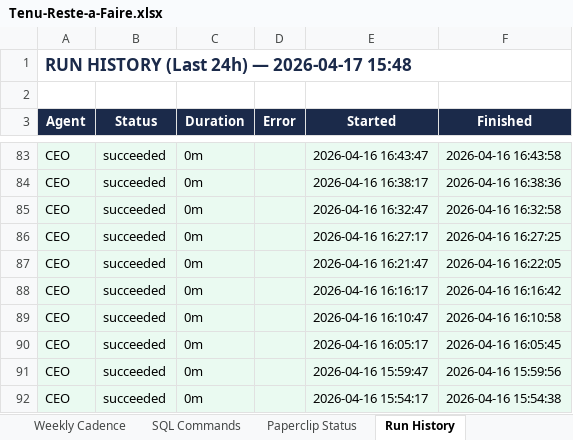
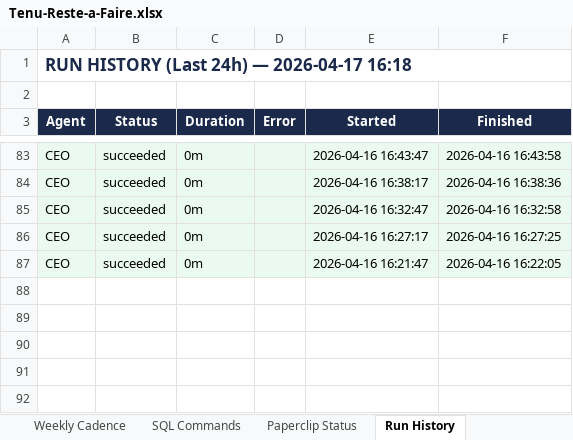
Before and after one commit to malikmubashir/tenu-world, an Excel workbook: Tenu-Reste-a-Faire.xlsx, sheet Run History, drawn as a sheet; only a part is shown, gaps mark what is left out; values as stored, in another font and other column widths than the file's, no borders; the diff names each change by its address in the sheet, - before the commit and + after, or states it on an @@ line.

```diff
--- a/Tenu-Reste-a-Faire.xlsx (sheet Run History)
+++ b/Tenu-Reste-a-Faire.xlsx (sheet Run History)
-A1 (Agent): RUN HISTORY (Last 24h) — 2026-04-17 15:48
+A1 (Agent): RUN HISTORY (Last 24h) — 2026-04-17 16:18
-row 88: CEO | succeeded | 0m |  | 2026-04-16 16:16:17 | 2026-04-16 16:16:42
-row 89: CEO | succeeded | 0m |  | 2026-04-16 16:10:47 | 2026-04-16 16:10:58
-row 90: CEO | succeeded | 0m |  | 2026-04-16 16:05:17 | 2026-04-16 16:05:45
-row 91: CEO | succeeded | 0m |  | 2026-04-16 15:59:47 | 2026-04-16 15:59:56
-row 92: CEO | succeeded | 0m |  | 2026-04-16 15:54:17 | 2026-04-16 15:54:38
```
Also changed, not shown: sheet Paperclip Status, 3 other files.
